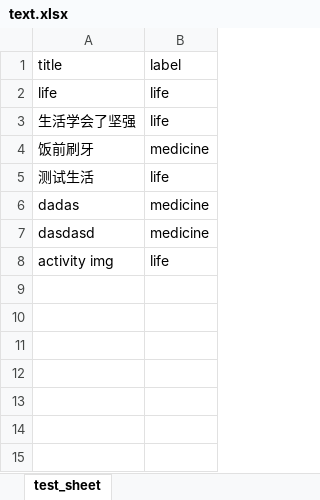
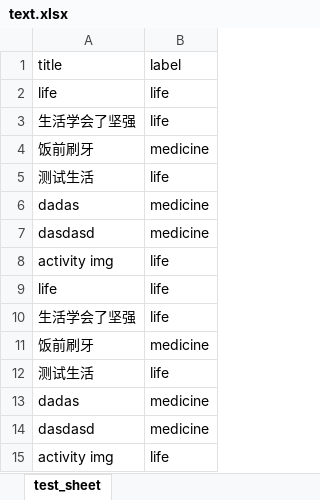
Before and after one commit to yunsonbai/yuntool, an Excel workbook: example/text.xlsx, sheet test_sheet, drawn as a sheet; values as stored, in another font and other column widths than the file's, no borders; the diff names each change by its address in the sheet, - before the commit and + after, or states it on an @@ line.

```diff
--- a/example/text.xlsx (sheet test_sheet)
+++ b/example/text.xlsx (sheet test_sheet)
+row 9: life | life
+row 10: 生活学会了坚强 | life
+row 11: 饭前刷牙 | medicine
+row 12: 测试生活 | life
+row 13: dadas | medicine
+row 14: dasdasd | medicine
+row 15: activity img | life
```
Also changed, not shown: 2 other files.
